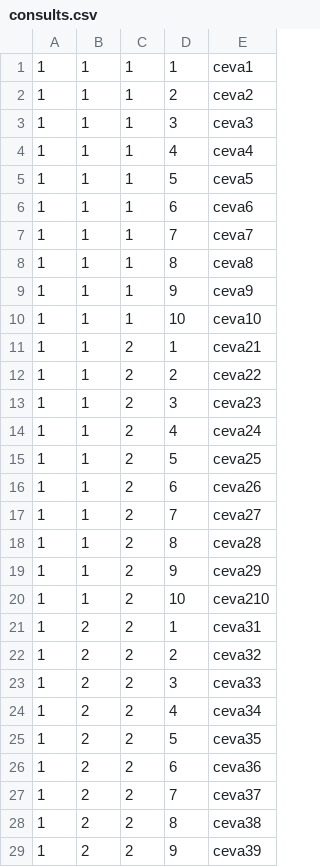
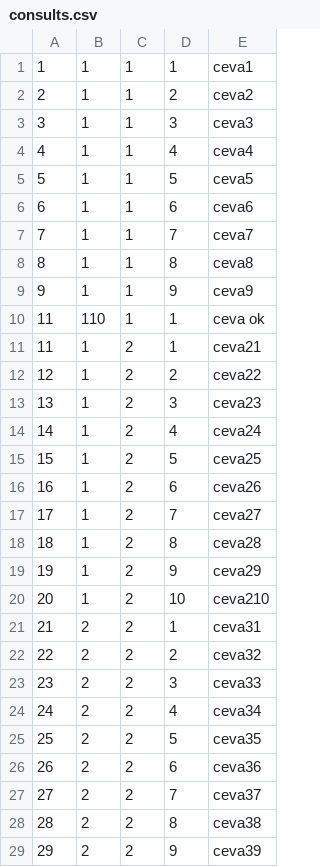
Before and after one commit to IsaBolboasaSofaru/PAO_2, a CSV file: X-Y2_1843/X-Y2/consults.csv, drawn as a sheet; only a part is shown; the diff covers the shown part only.

```diff
--- a/X-Y2_1843/X-Y2/consults.csv
+++ b/X-Y2_1843/X-Y2/consults.csv
@@ -1,29 +1,29 @@
 1,1,1,1,ceva1
-1,1,1,2,ceva2
-1,1,1,3,ceva3
-1,1,1,4,ceva4
-1,1,1,5,ceva5
-1,1,1,6,ceva6
-1,1,1,7,ceva7
-1,1,1,8,ceva8
-1,1,1,9,ceva9
-1,1,1,10,ceva10
-1,1,2,1,ceva21
-1,1,2,2,ceva22
-1,1,2,3,ceva23
-1,1,2,4,ceva24
-1,1,2,5,ceva25
-1,1,2,6,ceva26
-1,1,2,7,ceva27
-1,1,2,8,ceva28
-1,1,2,9,ceva29
-1,1,2,10,ceva210
-1,2,2,1,ceva31
-1,2,2,2,ceva32
-1,2,2,3,ceva33
-1,2,2,4,ceva34
-1,2,2,5,ceva35
-1,2,2,6,ceva36
-1,2,2,7,ceva37
-1,2,2,8,ceva38
-1,2,2,9,ceva39
+2,1,1,2,ceva2
+3,1,1,3,ceva3
+4,1,1,4,ceva4
+5,1,1,5,ceva5
+6,1,1,6,ceva6
+7,1,1,7,ceva7
+8,1,1,8,ceva8
+9,1,1,9,ceva9
+11,110,1,1,ceva ok
+11,1,2,1,ceva21
+12,1,2,2,ceva22
+13,1,2,3,ceva23
+14,1,2,4,ceva24
+15,1,2,5,ceva25
+16,1,2,6,ceva26
+17,1,2,7,ceva27
+18,1,2,8,ceva28
+19,1,2,9,ceva29
+20,1,2,10,ceva210
+21,2,2,1,ceva31
+22,2,2,2,ceva32
+23,2,2,3,ceva33
+24,2,2,4,ceva34
+25,2,2,5,ceva35
+26,2,2,6,ceva36
+27,2,2,7,ceva37
+28,2,2,8,ceva38
+29,2,2,9,ceva39
```
Also changed, not shown: 1 added row and 1 edited cell elsewhere in this file, 30 other files.
